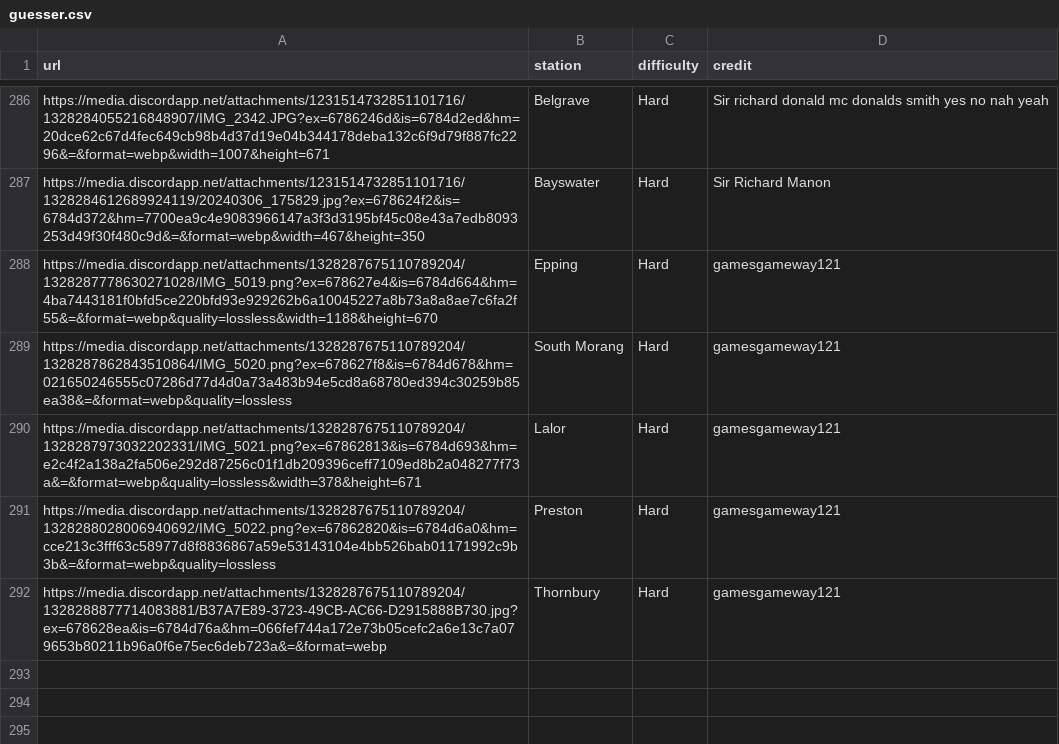
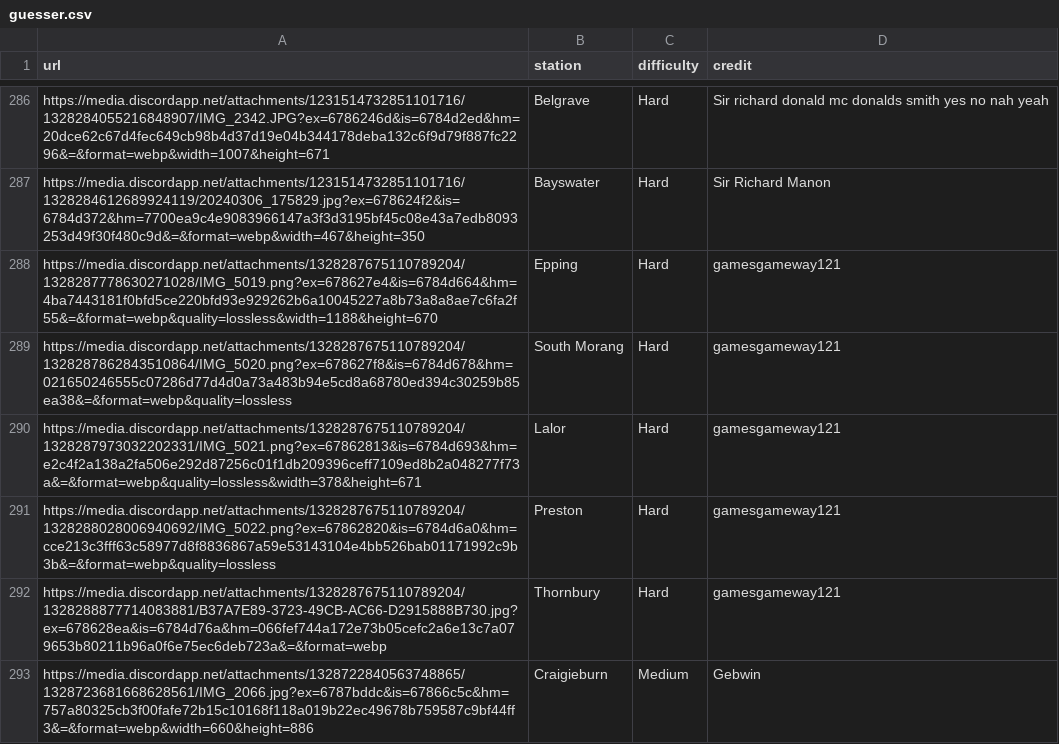
Before and after one commit to XM9G/railway-photos, a CSV file: botgames/guesser.csv, drawn as a sheet; only a part is shown, gaps mark what is left out.

Commit message:
craigieburn pic

```diff
--- a/botgames/guesser.csv
+++ b/botgames/guesser.csv
@@ -292 +292,2 @@ https://media.discordapp.net/attachments/1328287675110789204/1328288028006940692
 https://media.discordapp.net/attachments/1328287675110789204/1328288877714083881/B37A7E89-3723-49CB-AC66-D2915888B730.jpg?ex=678628ea&is=6784d76a&hm=066fef744a172e73b05cefc2a6e13c7a079653b80211b96a0f6e75ec6deb723a&=&format=webp,Thornbury,Hard,gamesgameway121
+https://media.discordapp.net/attachments/1328722840563748865/1328723681668628561/IMG_2066.jpg?ex=6787bddc&is=67866c5c&hm=757a80325cb3f00fafe72b15c10168f118a019b22ec49678b759587c9bf44ff3&=&format=webp&width=660&height=886,Craigieburn,Medium,Gebwin
```
